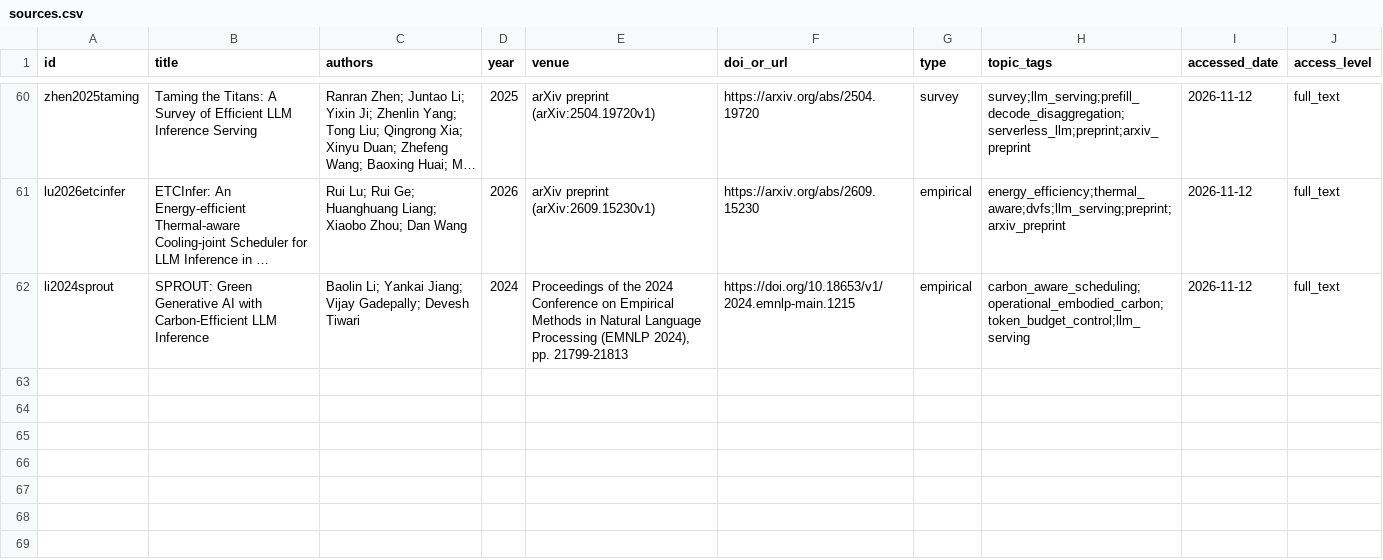
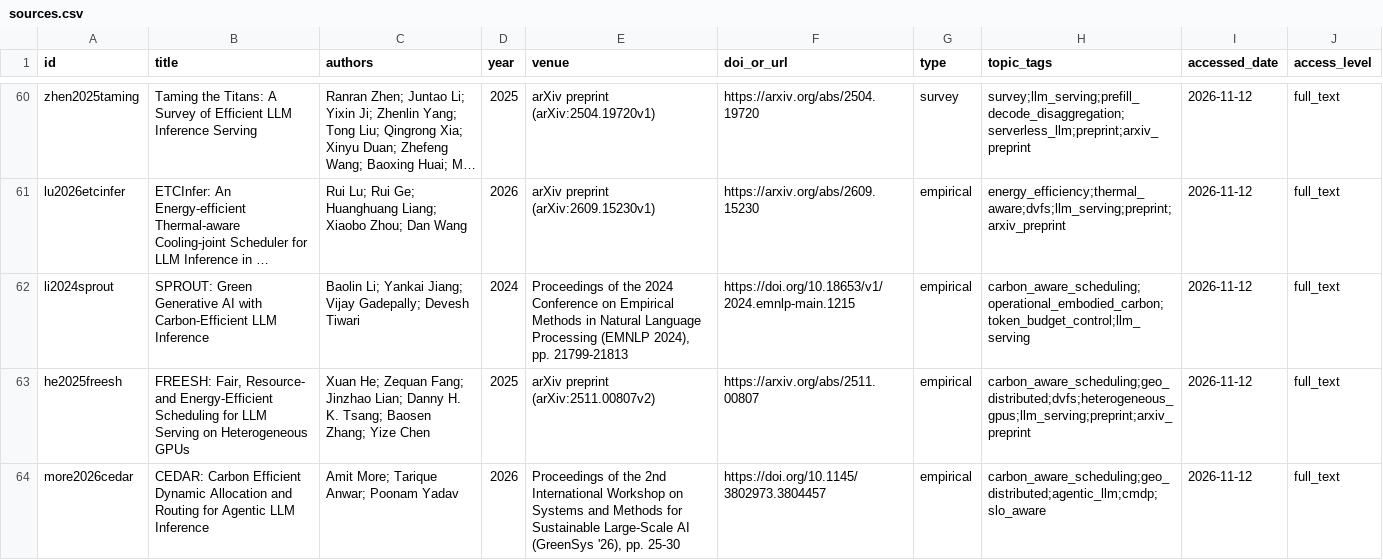
Before and after one commit to UmarIqbal000/carbon-aware-llm-scheduling, a CSV file: research/sources.csv, drawn as a sheet; only a part is shown, gaps mark what is left out; long unchanged cells end in …; the diff covers the shown part only; the diff names each change by its address in the sheet, - before the commit and + after, or states it on an @@ line.

```diff
--- a/research/sources.csv
+++ b/research/sources.csv
+row 63: he2025freesh | FREESH: Fair, Resource- and Energy-Efficient Scheduling for LLM Serving on Heterogeneous GPUs | Xuan He; Zequan Fang; Jinzhao Lian; Danny H. K. Tsang; Baosen Zhang; Yize Chen | 2025 | arXiv preprint (arXiv:2511.00807v2) | https://arxiv.org/abs/2511.00807 | empirical | carbon_aware_scheduling;geo_distributed;dvfs;heterogeneous_gpus;llm_serving;preprint;arxiv_preprint | 2026-11-12 | full_text
+row 64: more2026cedar | CEDAR: Carbon Efficient Dynamic Allocation and Routing for Agentic LLM Inference | Amit More; Tarique Anwar; Poonam Yadav | 2026 | Proceedings of the 2nd International Workshop on Systems and Methods for Sustainable Large-Scale AI (GreenSys '26), pp. 25-30 | https://doi.org/10.1145/3802973.3804457 | empirical | carbon_aware_scheduling;geo_distributed;agentic_llm;cmdp;slo_aware | 2026-11-12 | full_text
```
Also changed, not shown: 2 added rows and 4 edited cells elsewhere in this file, experiments/results/validation_benchmarks.csv, research/comparison_matrix.csv, 55 other files.
